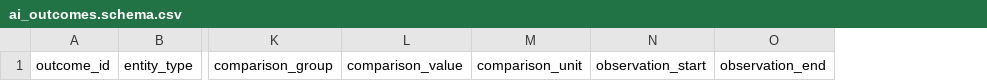
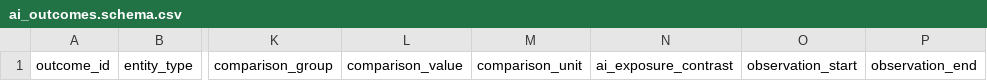
Before and after one commit to CastaliaInstitute/quant, a CSV file: data/biopharma/ai_outcomes.schema.csv, drawn as a sheet; only a part is shown, gaps mark what is left out; the diff names each change by its address in the sheet, - before the commit and + after, or states it on an @@ line.

```diff
--- a/data/biopharma/ai_outcomes.schema.csv
+++ b/data/biopharma/ai_outcomes.schema.csv
+column N, row 1: ai_exposure_contrast
```
Also changed, not shown: data/biopharma/ai_outcomes.csv, 11 other files.
